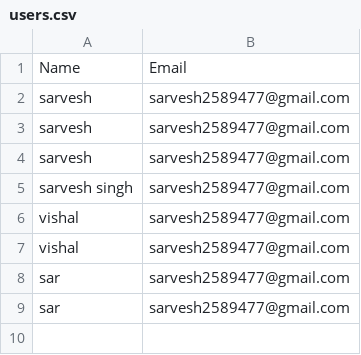
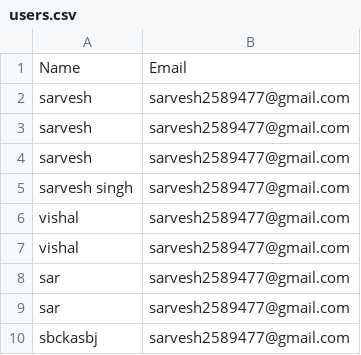
Before and after one commit to sarveshsinghthakur/Face-Guard, a CSV file: users.csv, drawn as a sheet; the diff names each change by its address in the sheet, - before the commit and + after, or states it on an @@ line.

```diff
--- a/users.csv
+++ b/users.csv
+row 10: sbckasbj | sarvesh2589477@gmail.com
```
Also changed, not shown: 2 other files.
